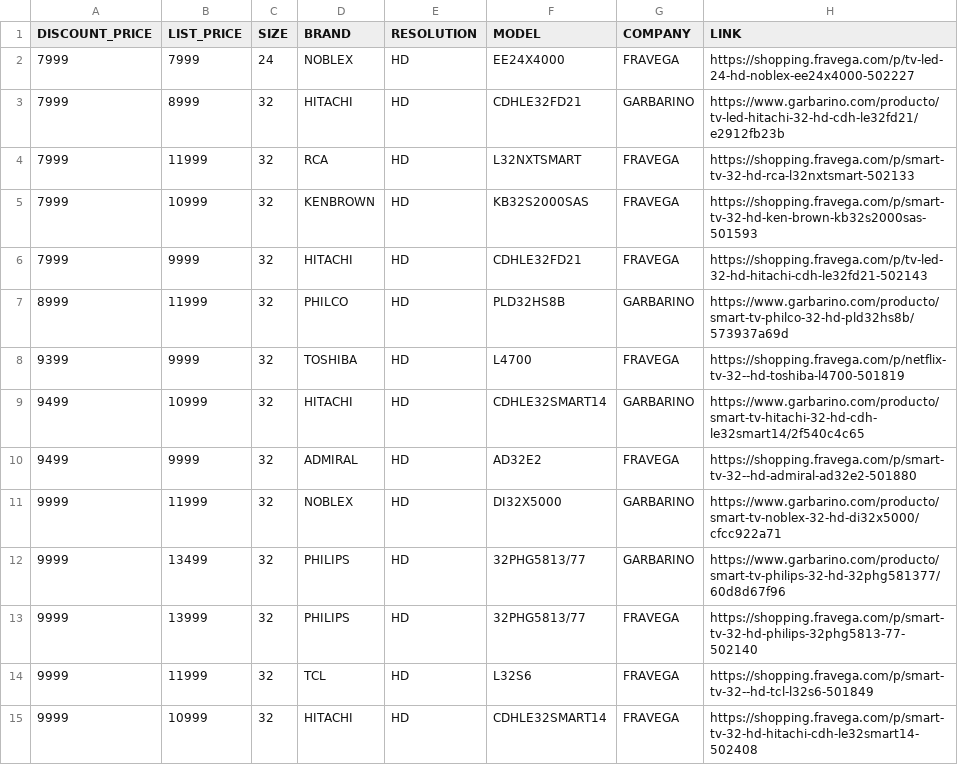
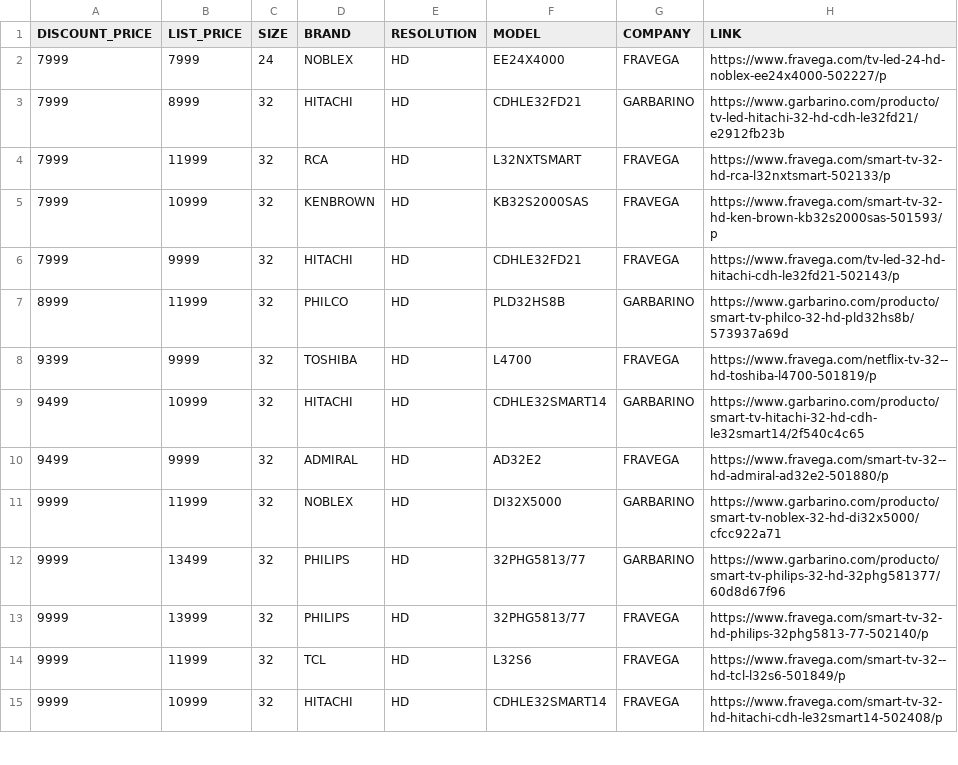
Before and after one commit to nrnieto/meliScraper, a CSV file: samples/tvReport.csv, drawn as a sheet; only a part is shown; the diff covers the shown part only.

```diff
--- a/samples/tvReport.csv
+++ b/samples/tvReport.csv
@@ -1,15 +1,15 @@
 DISCOUNT_PRICE,LIST_PRICE,SIZE,BRAND,RESOLUTION,MODEL,COMPANY,LINK
-7999,7999,24,NOBLEX,HD,EE24X4000,FRAVEGA,https://shopping.fravega.com/p/tv-led-24-hd-noblex-ee24x4000-502227
+7999,7999,24,NOBLEX,HD,EE24X4000,FRAVEGA,https://www.fravega.com/tv-led-24-hd-noblex-ee24x4000-502227/p
 7999,8999,32,HITACHI,HD,CDHLE32FD21,GARBARINO,https://www.garbarino.com/producto/tv-led-hitachi-32-hd-cdh-le32fd21/e2912fb23b
-7999,11999,32,RCA,HD,L32NXTSMART,FRAVEGA,https://shopping.fravega.com/p/smart-tv-32-hd-rca-l32nxtsmart-502133
-7999,10999,32,KENBROWN,HD,KB32S2000SAS,FRAVEGA,https://shopping.fravega.com/p/smart-tv-32-hd-ken-brown-kb32s2000sas-501593
-7999,9999,32,HITACHI,HD,CDHLE32FD21,FRAVEGA,https://shopping.fravega.com/p/tv-led-32-hd-hitachi-cdh-le32fd21-502143
+7999,11999,32,RCA,HD,L32NXTSMART,FRAVEGA,https://www.fravega.com/smart-tv-32-hd-rca-l32nxtsmart-502133/p
+7999,10999,32,KENBROWN,HD,KB32S2000SAS,FRAVEGA,https://www.fravega.com/smart-tv-32-hd-ken-brown-kb32s2000sas-501593/p
+7999,9999,32,HITACHI,HD,CDHLE32FD21,FRAVEGA,https://www.fravega.com/tv-led-32-hd-hitachi-cdh-le32fd21-502143/p
 8999,11999,32,PHILCO,HD,PLD32HS8B,GARBARINO,https://www.garbarino.com/producto/smart-tv-philco-32-hd-pld32hs8b/573937a69d
-9399,9999,32,TOSHIBA,HD,L4700,FRAVEGA,https://shopping.fravega.com/p/netflix-tv-32--hd-toshiba-l4700-501819
+9399,9999,32,TOSHIBA,HD,L4700,FRAVEGA,https://www.fravega.com/netflix-tv-32--hd-toshiba-l4700-501819/p
 9499,10999,32,HITACHI,HD,CDHLE32SMART14,GARBARINO,https://www.garbarino.com/producto/smart-tv-hitachi-32-hd-cdh-le32smart14/2f540c4c65
-9499,9999,32,ADMIRAL,HD,AD32E2,FRAVEGA,https://shopping.fravega.com/p/smart-tv-32--hd-admiral-ad32e2-501880
+9499,9999,32,ADMIRAL,HD,AD32E2,FRAVEGA,https://www.fravega.com/smart-tv-32--hd-admiral-ad32e2-501880/p
 9999,11999,32,NOBLEX,HD,DI32X5000,GARBARINO,https://www.garbarino.com/producto/smart-tv-noblex-32-hd-di32x5000/cfcc922a71
 9999,13499,32,PHILIPS,HD,32PHG5813/77,GARBARINO,https://www.garbarino.com/producto/smart-tv-philips-32-hd-32phg581377/60d8d67f96
-9999,13999,32,PHILIPS,HD,32PHG5813/77,FRAVEGA,https://shopping.fravega.com/p/smart-tv-32-hd-philips-32phg5813-77-502140
-9999,11999,32,TCL,HD,L32S6,FRAVEGA,https://shopping.fravega.com/p/smart-tv-32--hd-tcl-l32s6-501849
-9999,10999,32,HITACHI,HD,CDHLE32SMART14,FRAVEGA,https://shopping.fravega.com/p/smart-tv-32-hd-hitachi-cdh-le32smart14-502408
+9999,13999,32,PHILIPS,HD,32PHG5813/77,FRAVEGA,https://www.fravega.com/smart-tv-32-hd-philips-32phg5813-77-502140/p
+9999,11999,32,TCL,HD,L32S6,FRAVEGA,https://www.fravega.com/smart-tv-32--hd-tcl-l32s6-501849/p
+9999,10999,32,HITACHI,HD,CDHLE32SMART14,FRAVEGA,https://www.fravega.com/smart-tv-32-hd-hitachi-cdh-le32smart14-502408/p
```
Also changed, not shown: 46 edited cells elsewhere in this file, samples/acReport.csv, 3 other files.
